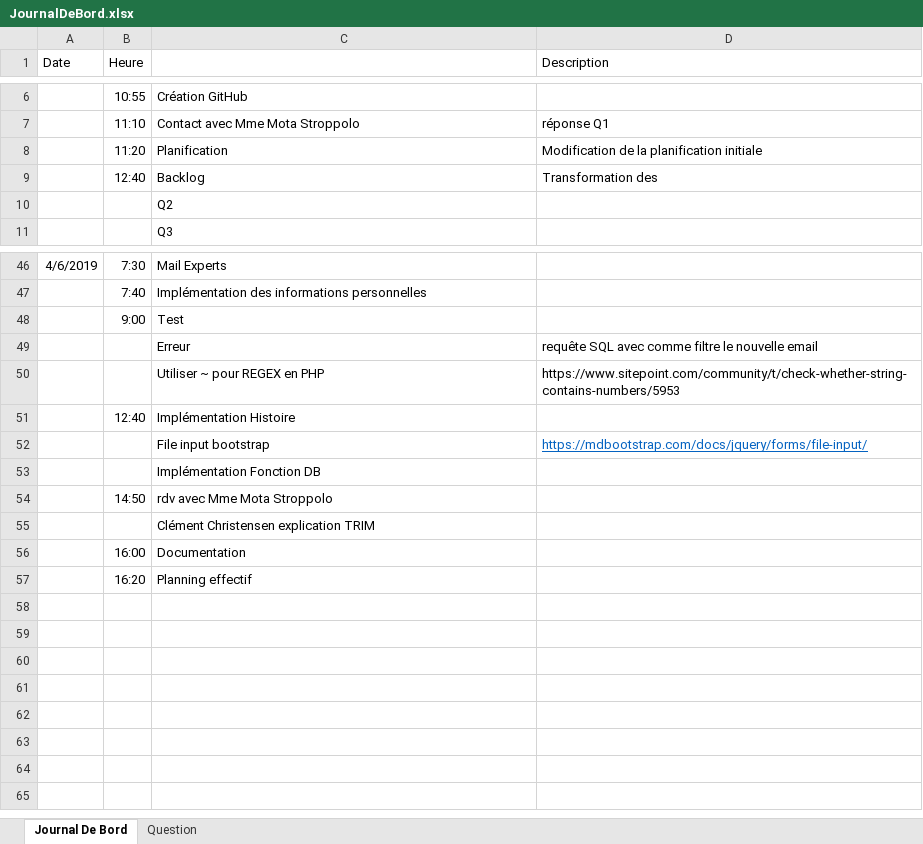
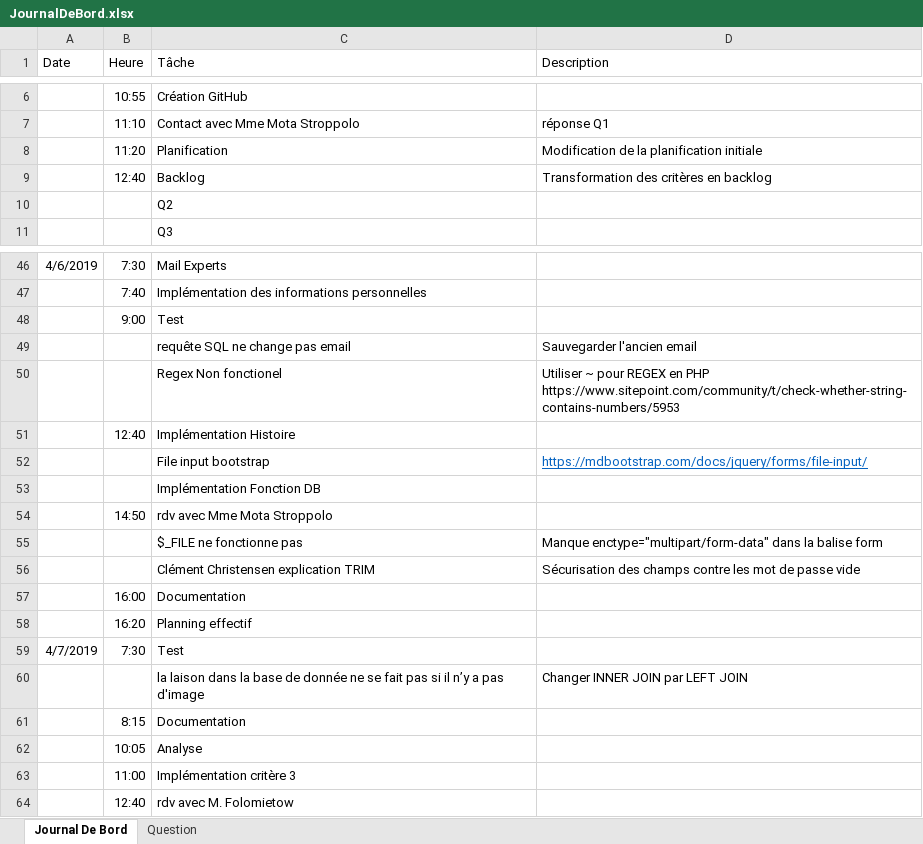
Before and after one commit to zabraf/TalesOfTheTavern, an Excel workbook: JournalDeBord.xlsx, sheet Journal De Bord, drawn as a sheet; only a part is shown, gaps mark what is left out; values as stored, in another font and other column widths than the file's, no borders; removed rows and columns are numbered as before the commit, all else as after; the diff names each change by its address in the sheet, - before the commit and + after, or states it on an @@ line.

Commit message:
Udate on the overall documentation

```diff
--- a/JournalDeBord.xlsx (sheet Journal De Bord)
+++ b/JournalDeBord.xlsx (sheet Journal De Bord)
-C1: (empty)
+C1: Tâche
-D9 (Description): Transformation des
+D9 (Description): Transformation des critères en backlog
-row 49:  |  | Erreur | requête SQL avec comme filtre le nouvelle email
-row 50:  |  | Utiliser ~ pour REGEX en PHP | https://www.sitepoint.com/community/t/check-whether-string-contains-numbers/5953
+row 49:  |  | requête SQL ne change pas email | Sauvegarder l'ancien email
+row 50:  |  | Regex Non fonctionel | Utiliser ~ pour REGEX en PHP https://www.sitepoint.com/community/t/check-whether-string-contains-numbers/5953
-row 55:  |  | Clément Christensen explication TRIM
+row 55:  |  | $_FILE ne fonctionne pas | Manque enctype="multipart/form-data" dans la balise form
+row 56:  |  | Clément Christensen explication TRIM | Sécurisation des champs contre les mot de passe vide
+row 59: 4/7/2019 | 7:30 | Test
+row 60:  |  | la laison dans la base de donnée ne se fait pas si il n’y a pas d'image | Changer INNER JOIN par LEFT JOIN
+row 61:  | 8:15 | Documentation
+row 62:  | 10:05 | Analyse
+row 63:  | 11:00 | Implémentation critère 3
+row 64:  | 12:40 | rdv avec M. Folomietow
```
Also changed, not shown: 2 other files.
